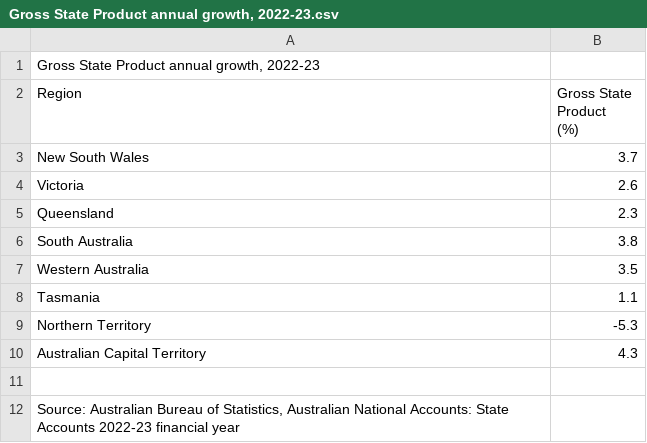
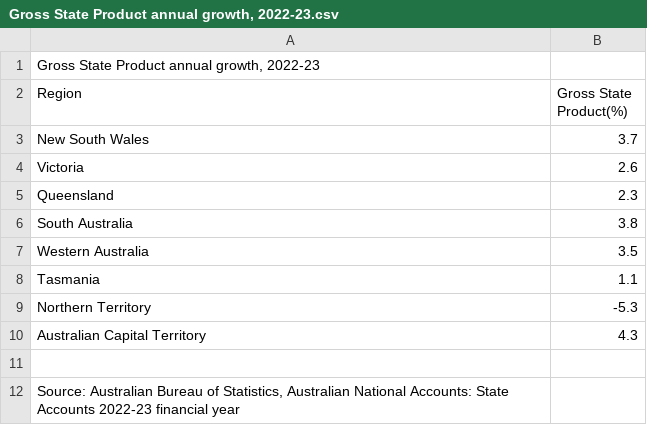
Before and after one commit to KohZenYii/3179, a CSV file: Gross State Product annual growth, 2022-23.csv, drawn as a sheet.

Commit message:
Update Gross State Product annual growth, 2022-23.csv

```diff
--- a/Gross State Product annual growth, 2022-23.csv
+++ b/Gross State Product annual growth, 2022-23.csv
@@ -1,4 +1,3 @@
 "Gross State Product annual growth, 2022-23",
-Region,"Gross State Product
- (%)"
+Region,"Gross State Product(%)"
 New South Wales,3.7
```
